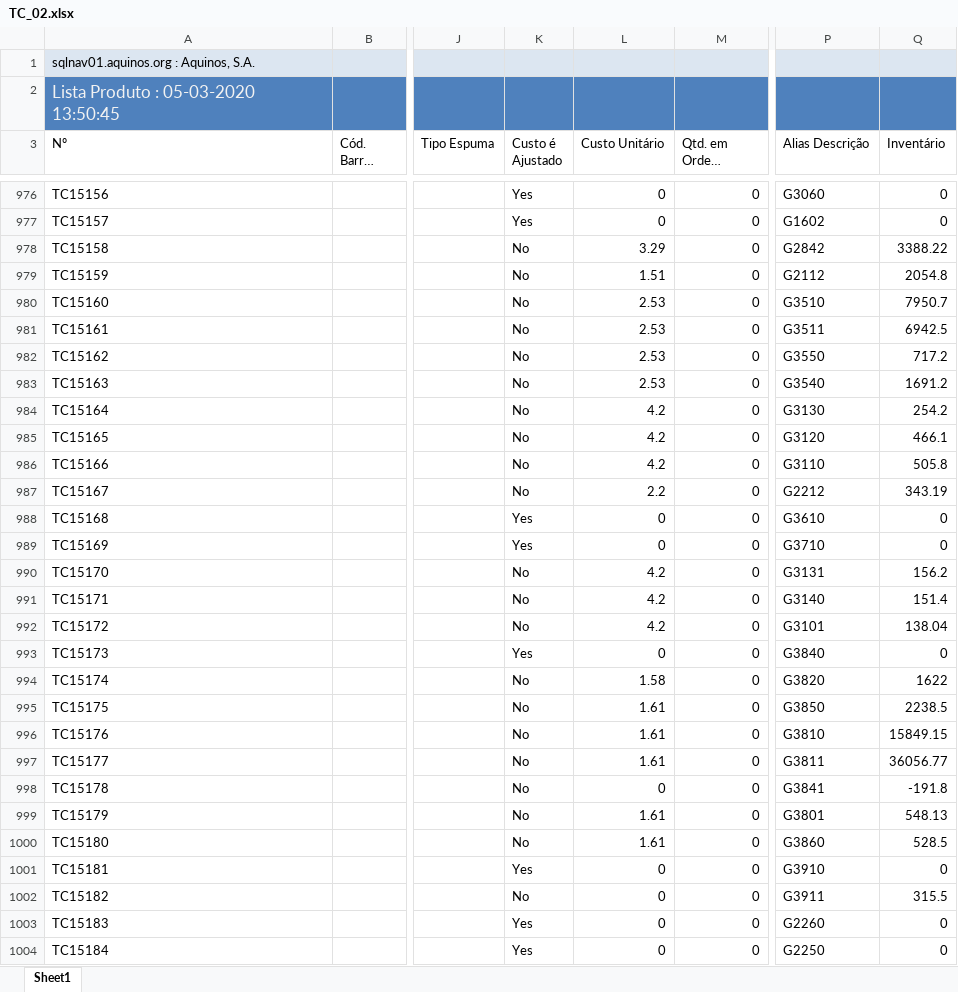
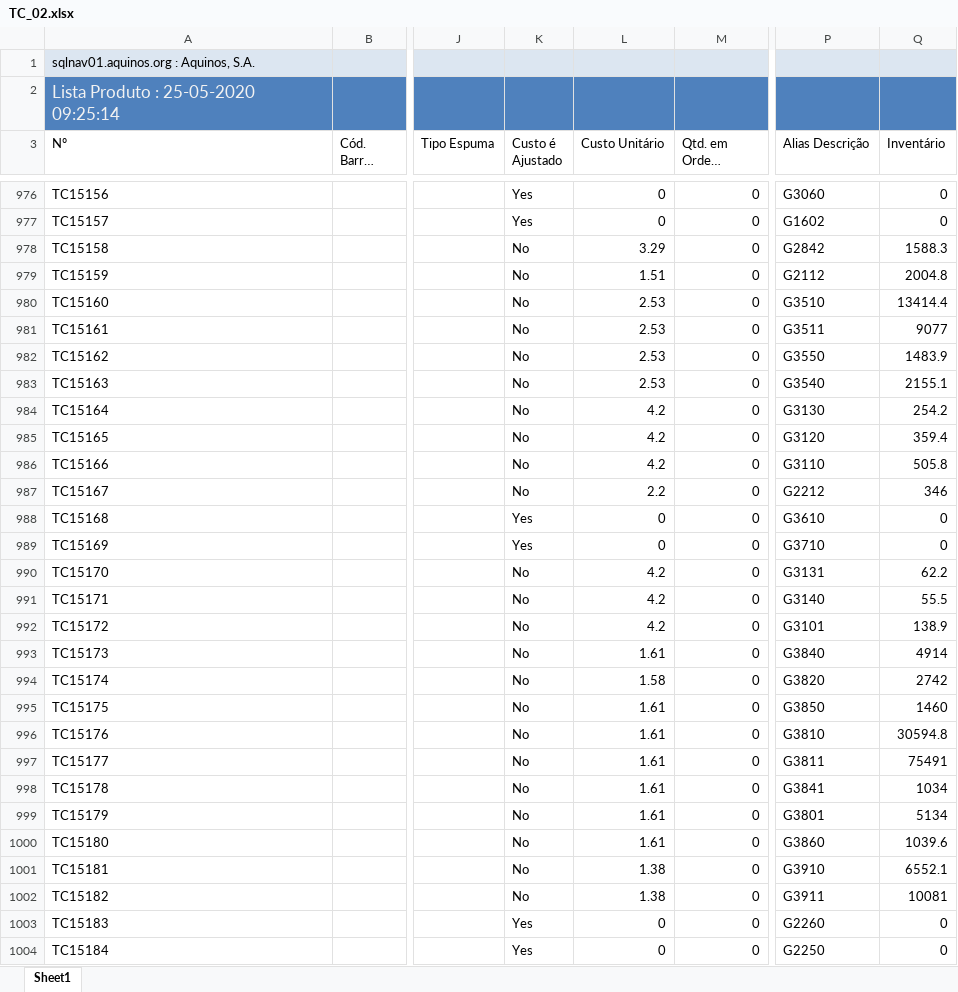
Before and after one commit to WirsoDev/rexBot, an Excel workbook: EXCEL LIBS/TC_02.xlsx, sheet Sheet1, drawn as a sheet; only a part is shown, gaps mark what is left out; long unchanged cells end in …; values as stored, in another font and other column widths than the file's, no borders; table styles not drawn; the diff covers the shown part only; the diff names each change by its address in the sheet, - before the commit and + after, or states it on an @@ line.

Commit message:
act excell files

```diff
--- a/EXCEL LIBS/TC_02.xlsx (sheet Sheet1)
+++ b/EXCEL LIBS/TC_02.xlsx (sheet Sheet1)
-A2 (Nº): Lista Produto : 05-03-2020 13:50:45
+A2 (Nº): Lista Produto : 25-05-2020 09:25:14
-Q978 (Inventário): 3388.22
+Q978 (Inventário): 1588.3
-Q979 (Inventário): 2054.8
+Q979 (Inventário): 2004.8
-Q980 (Inventário): 7950.7
+Q980 (Inventário): 13414.4
-Q981 (Inventário): 6942.5
+Q981 (Inventário): 9077
-Q982 (Inventário): 717.2
+Q982 (Inventário): 1483.9
-Q983 (Inventário): 1691.2
+Q983 (Inventário): 2155.1
-Q985 (Inventário): 466.1
+Q985 (Inventário): 359.4
-Q987 (Inventário): 343.19
+Q987 (Inventário): 346
-Q990 (Inventário): 156.2
+Q990 (Inventário): 62.2
-Q991 (Inventário): 151.4
+Q991 (Inventário): 55.5
-Q992 (Inventário): 138.04
+Q992 (Inventário): 138.9
-K993 (Custo é Ajustado): Yes
+K993 (Custo é Ajustado): No
-L993 (Custo Unitário): 0
+L993 (Custo Unitário): 1.61
-Q993 (Inventário): 0
+Q993 (Inventário): 4914
-Q994 (Inventário): 1622
+Q994 (Inventário): 2742
-Q995 (Inventário): 2238.5
+Q995 (Inventário): 1460
-Q996 (Inventário): 15849.15
+Q996 (Inventário): 30594.8
-Q997 (Inventário): 36056.77
+Q997 (Inventário): 75491
-L998 (Custo Unitário): 0
+L998 (Custo Unitário): 1.61
-Q998 (Inventário): -191.8
+Q998 (Inventário): 1034
-Q999 (Inventário): 548.13
+Q999 (Inventário): 5134
-Q1000 (Inventário): 528.5
+Q1000 (Inventário): 1039.6
-K1001 (Custo é Ajustado): Yes
+K1001 (Custo é Ajustado): No
-L1001:L1002 (Custo Unitário): 0
+L1001:L1002 (Custo Unitário): 1.38
-Q1001 (Inventário): 0
+Q1001 (Inventário): 6552.1
-Q1002 (Inventário): 315.5
+Q1002 (Inventário): 10081
```
Also changed, not shown: 7 added rows and 279 edited cells elsewhere in this sheet, EXCEL LIBS/MODELOS.xlsx, EXCEL LIBS/tc_oldlist.xlsx, 1 other file.
